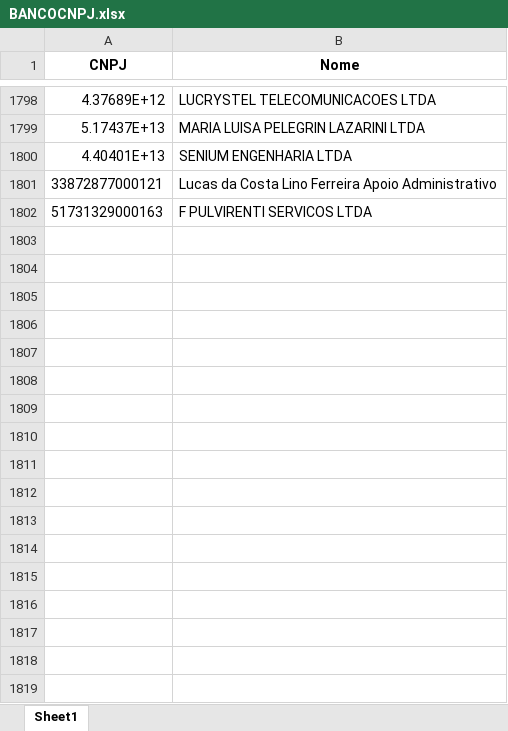
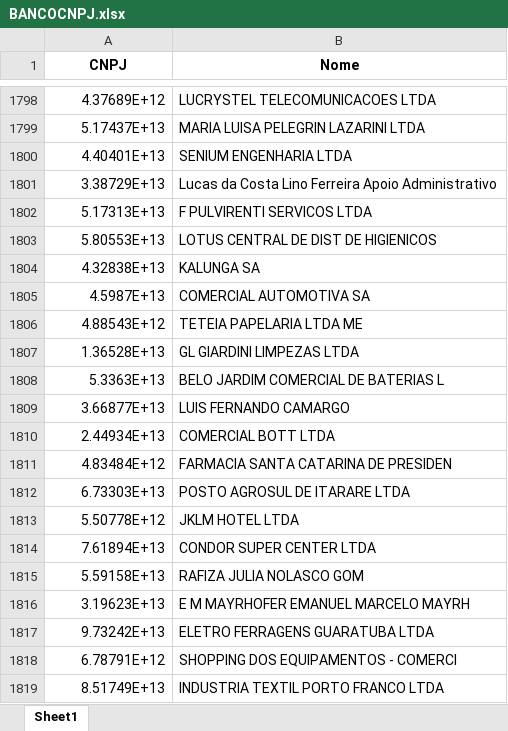
Before and after one commit to AlexandreSilvestrin/Programa-automacao, an Excel workbook: resources/data/BANCOCNPJ.xlsx, sheet Sheet1, drawn as a sheet; only a part is shown, gaps mark what is left out; values as stored, in another font and other column widths than the file's, no borders; the diff covers the shown part only; the diff names each change by its address in the sheet, - before the commit and + after, or states it on an @@ line.

```diff
--- a/resources/data/BANCOCNPJ.xlsx (sheet Sheet1)
+++ b/resources/data/BANCOCNPJ.xlsx (sheet Sheet1)
-A1801 (CNPJ): 33872877000121
+A1801 (CNPJ): 3.38729E+13
-A1802 (CNPJ): 51731329000163
+A1802 (CNPJ): 5.17313E+13
+row 1803: 5.80553E+13 | LOTUS CENTRAL DE DIST DE HIGIENICOS
+row 1804: 4.32838E+13 | KALUNGA SA
+row 1805: 4.5987E+13 | COMERCIAL AUTOMOTIVA SA
+row 1806: 4.88543E+12 | TETEIA PAPELARIA LTDA ME
+row 1807: 1.36528E+13 | GL GIARDINI LIMPEZAS LTDA
+row 1808: 5.3363E+13 | BELO JARDIM COMERCIAL DE BATERIAS L
+row 1809: 3.66877E+13 | LUIS FERNANDO CAMARGO
+row 1810: 2.44934E+13 | COMERCIAL BOTT LTDA
+row 1811: 4.83484E+12 | FARMACIA SANTA CATARINA DE PRESIDEN
+row 1812: 6.73303E+13 | POSTO AGROSUL DE ITARARE LTDA
+row 1813: 5.50778E+12 | JKLM HOTEL LTDA
+row 1814: 7.61894E+13 | CONDOR SUPER CENTER LTDA
+row 1815: 5.59158E+13 | RAFIZA JULIA NOLASCO GOM
+row 1816: 3.19623E+13 | E M MAYRHOFER EMANUEL MARCELO MAYRH
+row 1817: 9.73242E+13 | ELETRO FERRAGENS GUARATUBA LTDA
+row 1818: 6.78791E+12 | SHOPPING DOS EQUIPAMENTOS - COMERCI
+row 1819: 8.51749E+13 | INDUSTRIA TEXTIL PORTO FRANCO LTDA
```
Also changed, not shown: 128 added rows elsewhere in this sheet, 6 other files.
